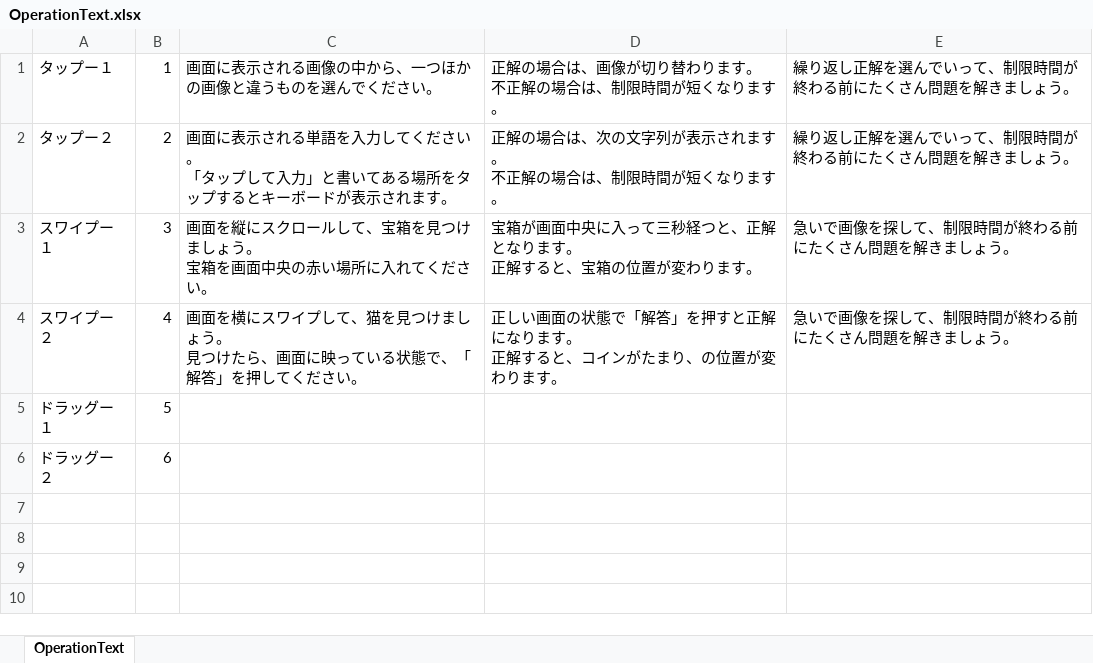
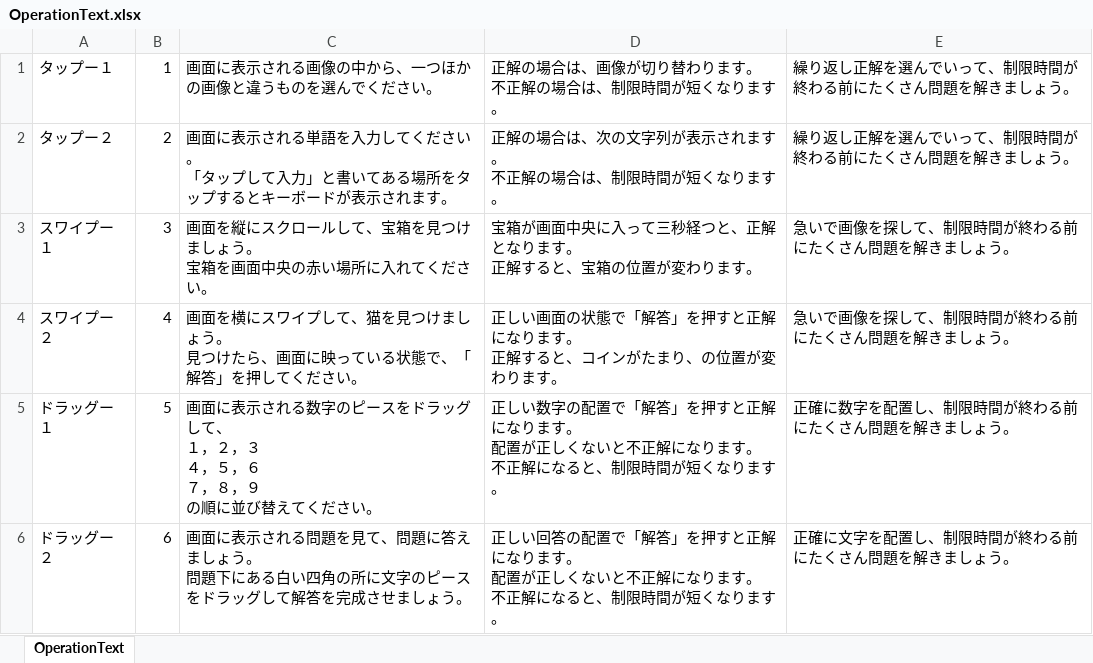
Before and after one commit to JJC-Game/2023_9gatsu_TeamProject03, an Excel workbook: Etc/企画書/OperationText.xlsx, sheet OperationText, drawn as a sheet; values as stored, in another font and other column widths than the file's, no borders; ↵ is a line break in a cell; the diff names each change by its address in the sheet, - before the commit and + after, or states it on an @@ line.

Commit message:
ルール説明のドラッグゲームの文章の更新

```diff
--- a/Etc/企画書/OperationText.xlsx (sheet OperationText)
+++ b/Etc/企画書/OperationText.xlsx (sheet OperationText)
-C5: (empty)
+C5: 画面に表示される数字のピースをドラッグして、 ↵ １，２，３ ↵ ４，５，６ ↵ ７，８，９ ↵ の順に並び替えてください。
-D5: (empty)
+D5: 正しい数字の配置で「解答」を押すと正解になります。 ↵ 配置が正しくないと不正解になります。 ↵ 不正解になると、制限時間が短くなります。
-E5: (empty)
+E5: 正確に数字を配置し、制限時間が終わる前にたくさん問題を解きましょう。
-C6: (empty)
+C6: 画面に表示される問題を見て、問題に答えましょう。 ↵ 問題下にある白い四角の所に文字のピースをドラッグして解答を完成させましょう。
-D6: (empty)
+D6: 正しい回答の配置で「解答」を押すと正解になります。 ↵ 配置が正しくないと不正解になります。 ↵ 不正解になると、制限時間が短くなります。
-E6: (empty)
+E6: 正確に文字を配置し、制限時間が終わる前にたくさん問題を解きましょう。
```
